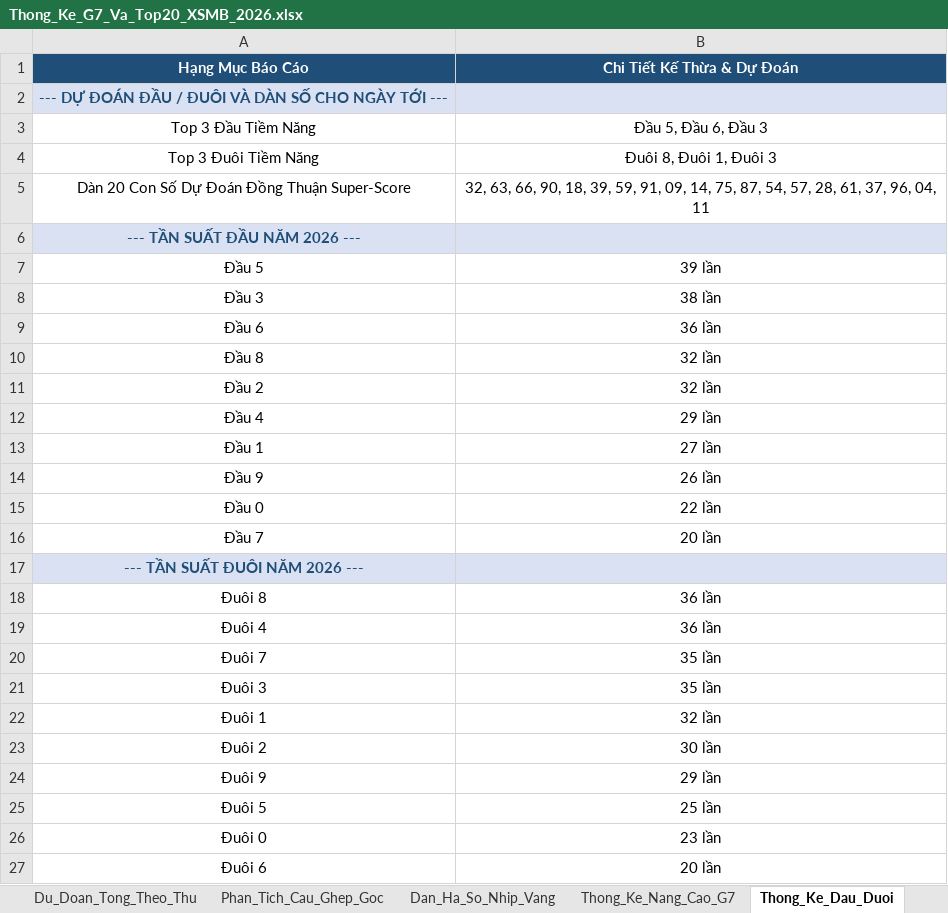
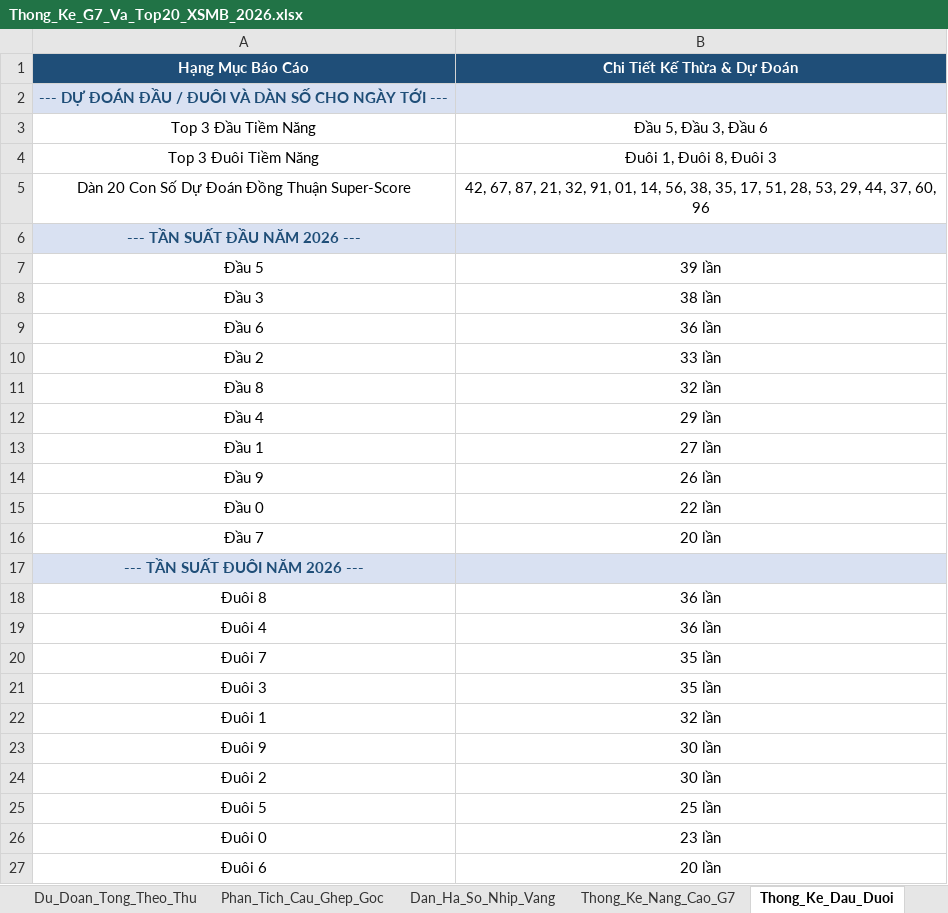
Before and after one commit to happiness2286-dot/67up97, an Excel workbook: Thong_Ke_G7_Va_Top20_XSMB_2026.xlsx, sheet Thong_Ke_Dau_Duoi, drawn as a sheet; values as stored, in another font and other column widths than the file's, no borders; removed rows and columns are numbered as before the commit, all else as after; the diff names each change by its address in the sheet, - before the commit and + after, or states it on an @@ line.

```diff
--- a/Thong_Ke_G7_Va_Top20_XSMB_2026.xlsx (sheet Thong_Ke_Dau_Duoi)
+++ b/Thong_Ke_G7_Va_Top20_XSMB_2026.xlsx (sheet Thong_Ke_Dau_Duoi)
-B3 (Chi Tiết Kế Thừa & Dự Đoán): Đầu 5, Đầu 6, Đầu 3
+B3 (Chi Tiết Kế Thừa & Dự Đoán): Đầu 5, Đầu 3, Đầu 6
-B4 (Chi Tiết Kế Thừa & Dự Đoán): Đuôi 8, Đuôi 1, Đuôi 3
+B4 (Chi Tiết Kế Thừa & Dự Đoán): Đuôi 1, Đuôi 8, Đuôi 3
-B5 (Chi Tiết Kế Thừa & Dự Đoán): 32, 63, 66, 90, 18, 39, 59, 91, 09, 14, 75, 87, 54, 57, 28, 61, 37, 96, 04, 11
+B5 (Chi Tiết Kế Thừa & Dự Đoán): 42, 67, 87, 21, 32, 91, 01, 14, 56, 38, 35, 17, 51, 28, 53, 29, 44, 37, 60, 96
+row 10: Đầu 2 | 33 lần
-row 11: Đầu 2 | 32 lần
+row 23: Đuôi 9 | 30 lần
-row 24: Đuôi 9 | 29 lần
```
Also changed, not shown: sheet Lich_Su_Nuoi_Khung_3Ngay, sheet Top20_Dong_Thuan, sheet Dan_Ha_So_Nhip_Vang, sheet Thong_Ke_Nang_Cao_G7, sheet Du_Lieu_2026, sheet Thong_Ke_G7_MultiWindow, 2 more sheets, 6 other files.
